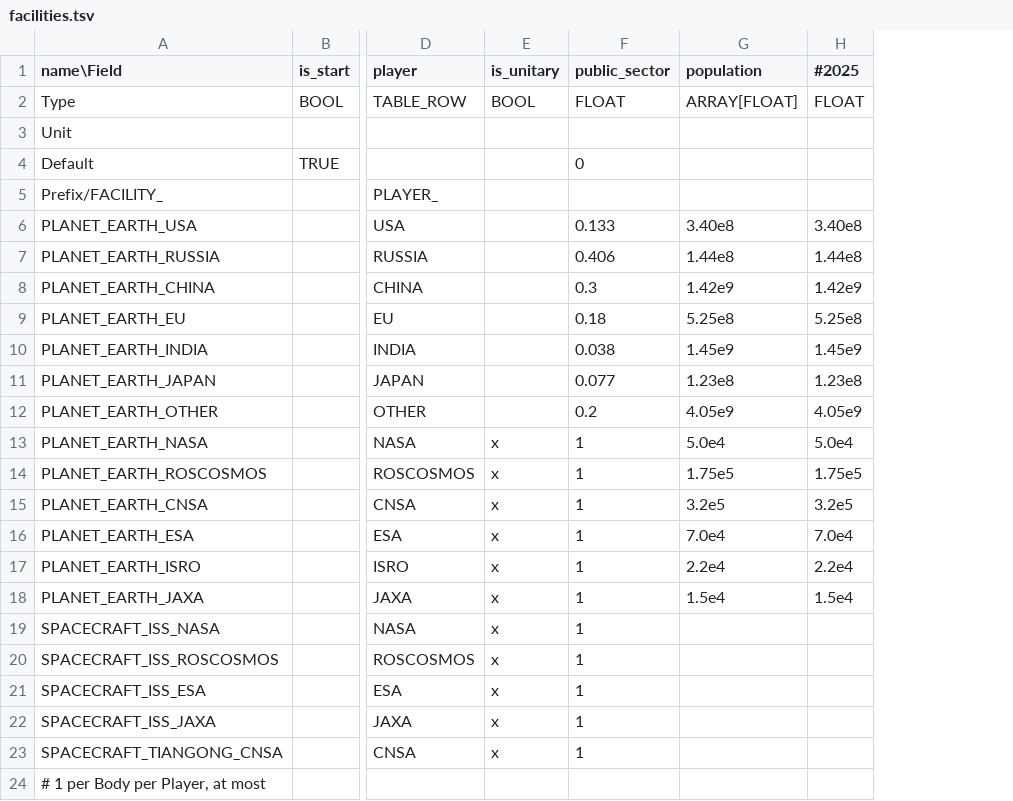
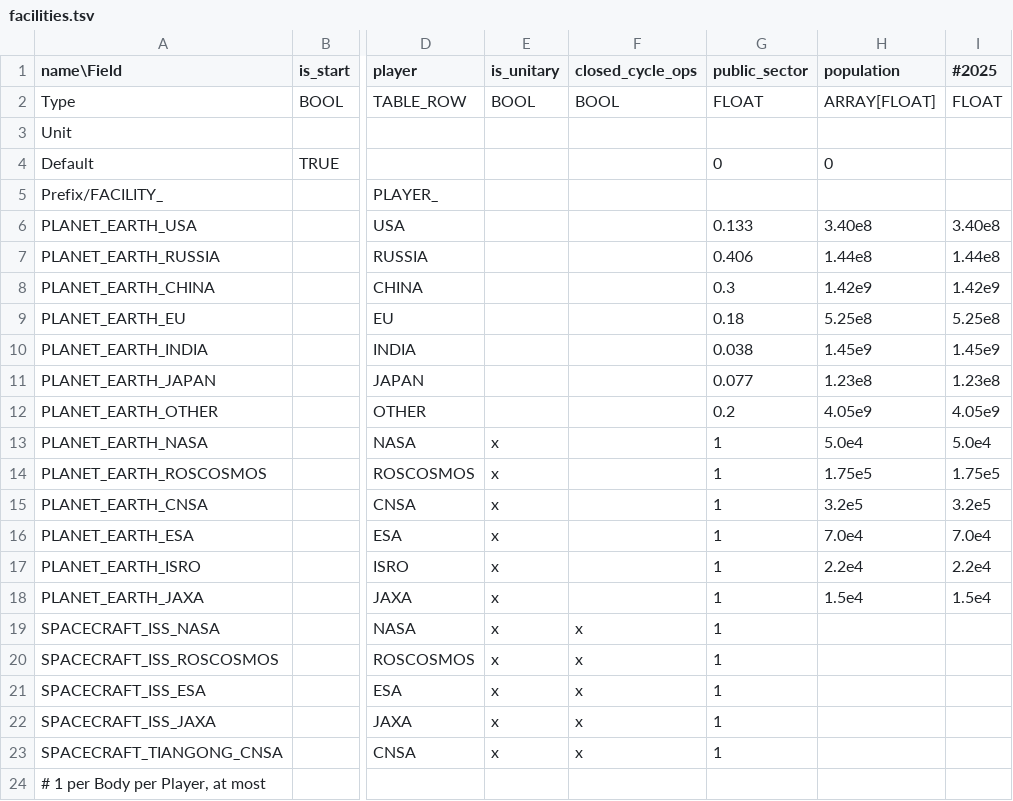
Before and after one commit to t2civ/astropolis_sdk, a TSV file: public/tables/facilities.tsv, drawn as a sheet; only a part is shown, gaps mark what is left out; addresses are those after the commit; the diff names each change by its address in the sheet, - before the commit and + after, or states it on an @@ line.

Commit message:
Add table rider files

```diff
--- a/public/tables/facilities.tsv
+++ b/public/tables/facilities.tsv
+column F (closed_cycle_ops), rows 2-23: BOOL |  |  |  |  |  |  |  |  |  |  |  |  |  |  |  |  | x | x | x | x | x
-H4 (population): (empty)
+H4 (population): 0
```
Also changed, not shown: public/tables/operations.tsv, 16 other files.
